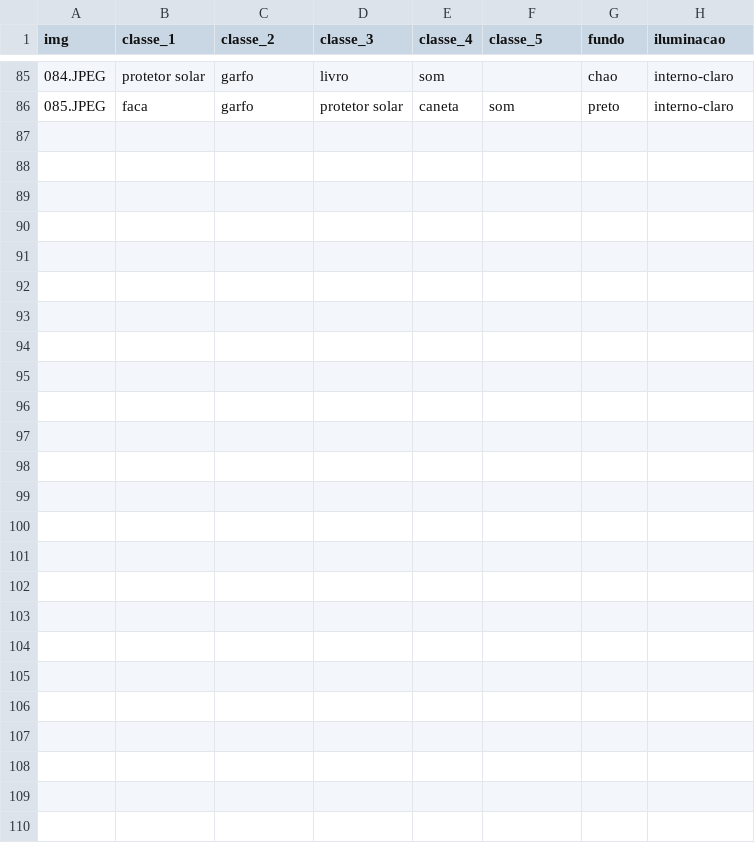
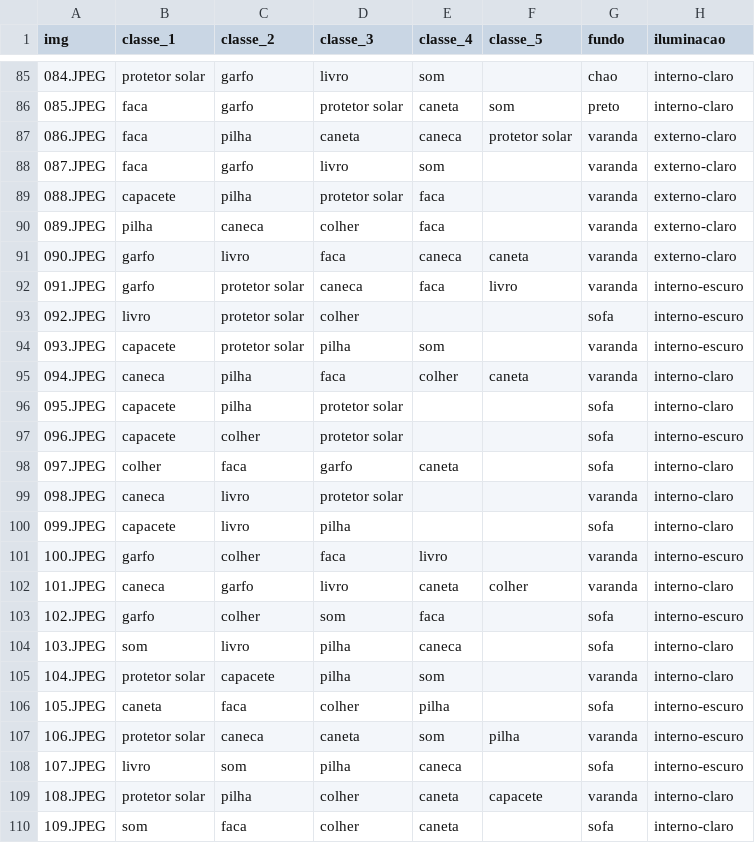
Before and after one commit to ericomeireles/MAC5768, a CSV file: metadados.csv, drawn as a sheet; only a part is shown, gaps mark what is left out.

Commit message:
new data and new plot functions

```diff
--- a/metadados.csv
+++ b/metadados.csv
@@ -86 +86,25 @@
 085.JPEG;faca;garfo;protetor solar;caneta;som;preto;interno-claro
+086.JPEG;faca;pilha;caneta;caneca;protetor solar;varanda;externo-claro
+087.JPEG;faca;garfo;livro;som;;varanda;externo-claro
+088.JPEG;capacete;pilha;protetor solar;faca;;varanda;externo-claro
+089.JPEG;pilha;caneca;colher;faca;;varanda;externo-claro
+090.JPEG;garfo;livro;faca;caneca;caneta;varanda;externo-claro
+091.JPEG;garfo;protetor solar;caneca;faca;livro;varanda;interno-escuro
+092.JPEG;livro;protetor solar;colher;;;sofa;interno-escuro
+093.JPEG;capacete;protetor solar;pilha;som;;varanda;interno-escuro
+094.JPEG;caneca;pilha;faca;colher;caneta;varanda;interno-claro
+095.JPEG;capacete;pilha;protetor solar;;;sofa;interno-claro
+096.JPEG;capacete;colher;protetor solar;;;sofa;interno-escuro
+097.JPEG;colher;faca;garfo;caneta;;sofa;interno-claro
+098.JPEG;caneca;livro;protetor solar;;;varanda;interno-claro
+099.JPEG;capacete;livro;pilha;;;sofa;interno-claro
+100.JPEG;garfo;colher;faca;livro;;varanda;interno-escuro
+101.JPEG;caneca;garfo;livro;caneta;colher;varanda;interno-claro
+102.JPEG;garfo;colher;som;faca;;sofa;interno-escuro
+103.JPEG;som;livro;pilha;caneca;;sofa;interno-claro
+104.JPEG;protetor solar;capacete;pilha;som;;varanda;interno-claro
+105.JPEG;caneta;faca;colher;pilha;;sofa;interno-escuro
+106.JPEG;protetor solar;caneca;caneta;som;pilha;varanda;interno-escuro
+107.JPEG;livro;som;pilha;caneca;;sofa;interno-escuro
+108.JPEG;protetor solar;pilha;colher;caneta;capacete;varanda;interno-claro
+109.JPEG;som;faca;colher;caneta;;sofa;interno-claro
```
Also changed, not shown: 26 other files.
